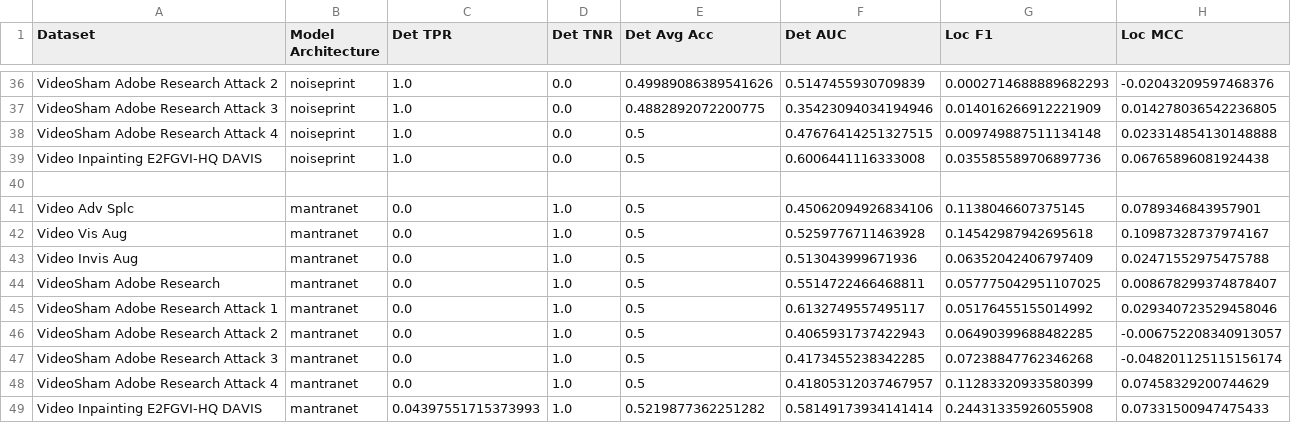
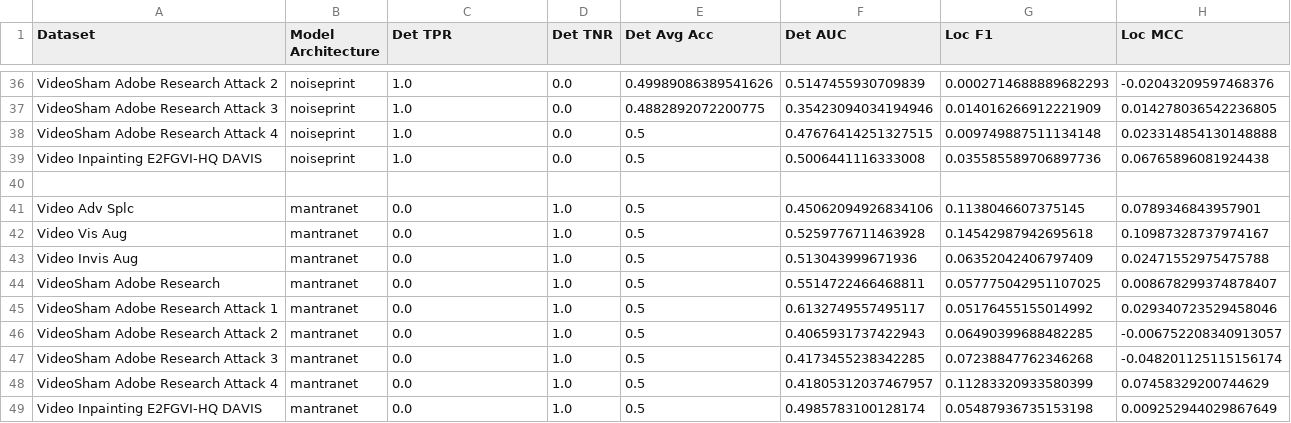
Before and after one commit to ductai199x/benchmarking-video-image-forensic-algorithms, a CSV file: benchmark_results.csv, drawn as a sheet; only a part is shown, gaps mark what is left out.

Commit message:
add benchmarks

```diff
--- a/benchmark_results.csv
+++ b/benchmark_results.csv
@@ -38,3 +38,3 @@ VideoSham Adobe Research Attack 3,noiseprint,1.0,0.0,0.4882892072200775,0.354230
 VideoSham Adobe Research Attack 4,noiseprint,1.0,0.0,0.5,0.47676414251327515,0.009749887511134148,0.023314854130148888
-Video Inpainting E2FGVI-HQ DAVIS,noiseprint,1.0,0.0,0.5,0.6006441116333008,0.035585589706897736,0.06765896081924438
+Video Inpainting E2FGVI-HQ DAVIS,noiseprint,1.0,0.0,0.5,0.5006441116333008,0.035585589706897736,0.06765896081924438
 
@@ -48,2 +48,2 @@ VideoSham Adobe Research Attack 3,mantranet,0.0,1.0,0.5,0.4173455238342285,0.072
 VideoSham Adobe Research Attack 4,mantranet,0.0,1.0,0.5,0.41805312037467957,0.11283320933580399,0.07458329200744629
-Video Inpainting E2FGVI-HQ DAVIS,mantranet,0.04397551715373993,1.0,0.5219877362251282,0.58149173934141414,0.24431335926055908,0.07331500947475433
+Video Inpainting E2FGVI-HQ DAVIS,mantranet,0.0,1.0,0.5,0.4985783100128174,0.05487936735153198,0.009252944029867649
```
